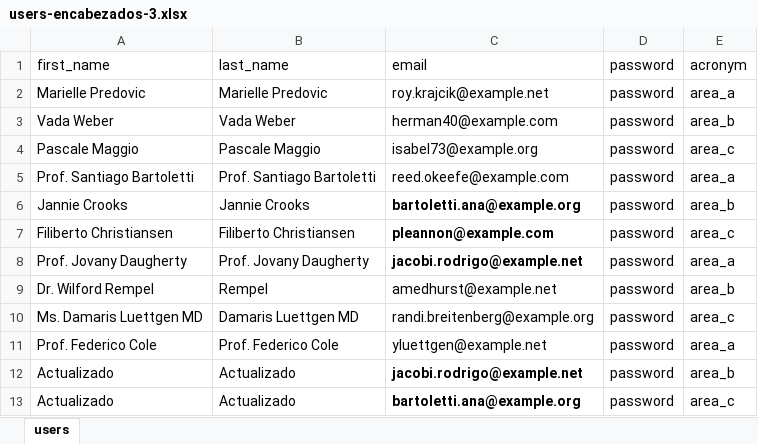
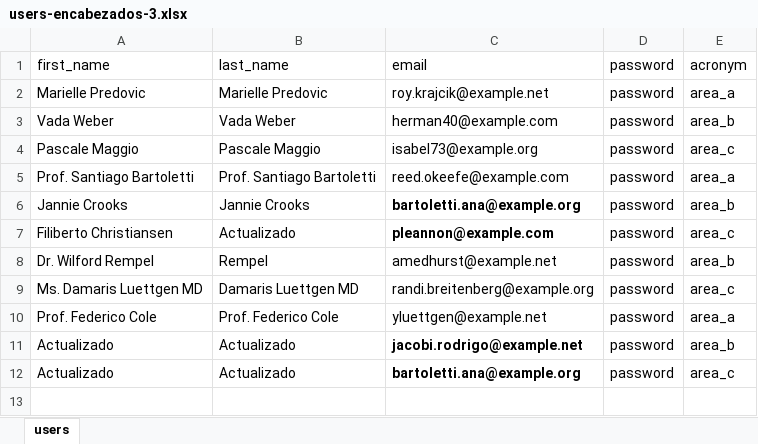
Before and after one commit to dmsagatha/practicaslrv, an Excel workbook: public/DataUpload/users-encabezados-3.xlsx, sheet users, drawn as a sheet; values as stored, in another font and other column widths than the file's, no borders; the diff names each change by its address in the sheet, - before the commit and + after, or states it on an @@ line.

```diff
--- a/public/DataUpload/users-encabezados-3.xlsx (sheet users)
+++ b/public/DataUpload/users-encabezados-3.xlsx (sheet users)
-B7 (last_name): Filiberto Christiansen
+B7 (last_name): Actualizado
-row 8: Prof. Jovany Daugherty | Prof. Jovany Daugherty | jacobi.rodrigo@example.net | password | area_a
```
Also changed, not shown: public/DataUpload/users-encabezados-1.xlsx, public/DataUpload/users-encabezados-2.xlsx, 4 other files.
